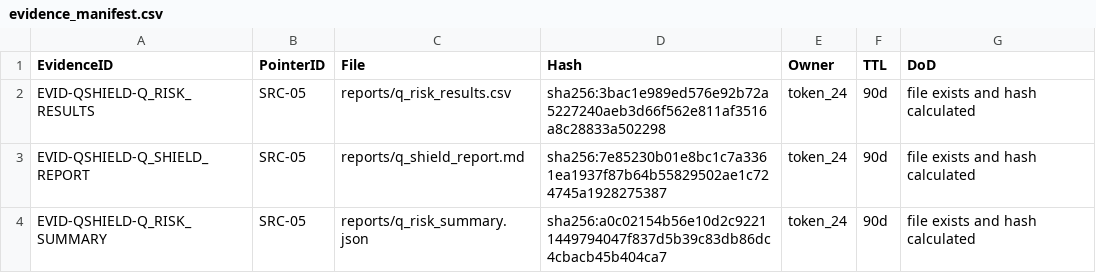
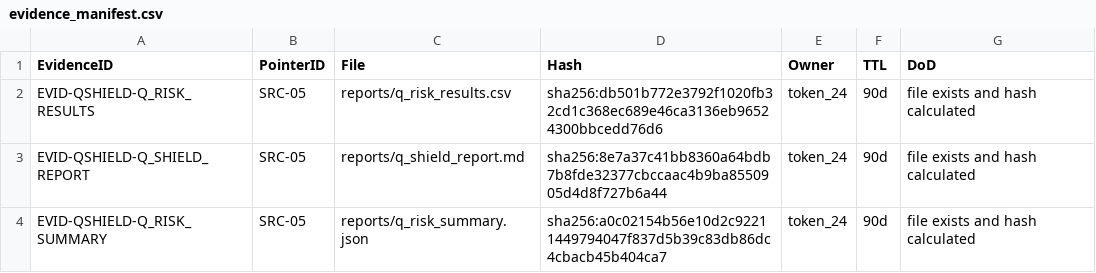
Before and after one commit to oberstmarkts/Q-Shield, a CSV file: q_shield_ai_web_mvp/q_shield_ai_web_mvp/reports/evidence_manifest.csv, drawn as a sheet.

```diff
--- a/q_shield_ai_web_mvp/q_shield_ai_web_mvp/reports/evidence_manifest.csv
+++ b/q_shield_ai_web_mvp/q_shield_ai_web_mvp/reports/evidence_manifest.csv
@@ -1,4 +1,4 @@
 EvidenceID,PointerID,File,Hash,Owner,TTL,DoD
-EVID-QSHIELD-Q_RISK_RESULTS,SRC-05,reports/q_risk_results.csv,sha256:3bac1e989ed576e92b72a5227240aeb3d66f562e811af3516a8c28833a502298,token_24,90d,file exists and hash calculated
-EVID-QSHIELD-Q_SHIELD_REPORT,SRC-05,reports/q_shield_report.md,sha256:7e85230b01e8bc1c7a3361ea1937f87b64b55829502ae1c724745a1928275387,token_24,90d,file exists and hash calculated
+EVID-QSHIELD-Q_RISK_RESULTS,SRC-05,reports/q_risk_results.csv,sha256:db501b772e3792f1020fb32cd1c368ec689e46ca3136eb96524300bbcedd76d6,token_24,90d,file exists and hash calculated
+EVID-QSHIELD-Q_SHIELD_REPORT,SRC-05,reports/q_shield_report.md,sha256:8e7a37c41bb8360a64bdb7b8fde32377cbccaac4b9ba8550905d4d8f727b6a44,token_24,90d,file exists and hash calculated
 EVID-QSHIELD-Q_RISK_SUMMARY,SRC-05,reports/q_risk_summary.json,sha256:a0c02154b56e10d2c92211449794047f837d5b39c83db86dc4cbacb45b404ca7,token_24,90d,file exists and hash calculated
```
Also changed, not shown: q_shield_ai_web_mvp/q_shield_ai_web_mvp/reports/q_risk_results.csv, 7 other files.
